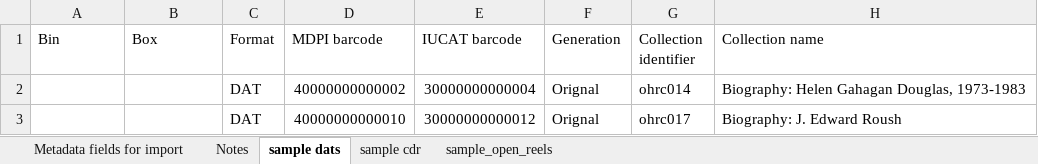
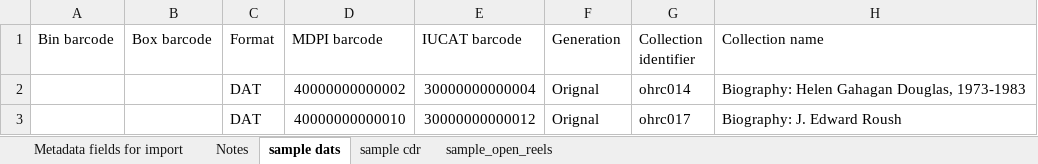
Before and after one commit to IUBLibTech/physical_object_database, an Excel workbook: public/CSV_Import.xlsx, sheet sample dats, drawn as a sheet; only a part is shown; values as stored, in another font and other column widths than the file's, no borders; the diff names each change by its address in the sheet, - before the commit and + after, or states it on an @@ line.

Commit message:
Spreadsheet import: added 'barcode' to Bin, Box columns

```diff
--- a/public/CSV_Import.xlsx (sheet sample dats)
+++ b/public/CSV_Import.xlsx (sheet sample dats)
-A1: Bin
+A1: Bin barcode
-B1: Box
+B1: Box barcode
```
Also changed, not shown: sheet sample cdr, sheet sample_open_reels, sheet Metadata fields for import, sheet Notes, 1 other file.
